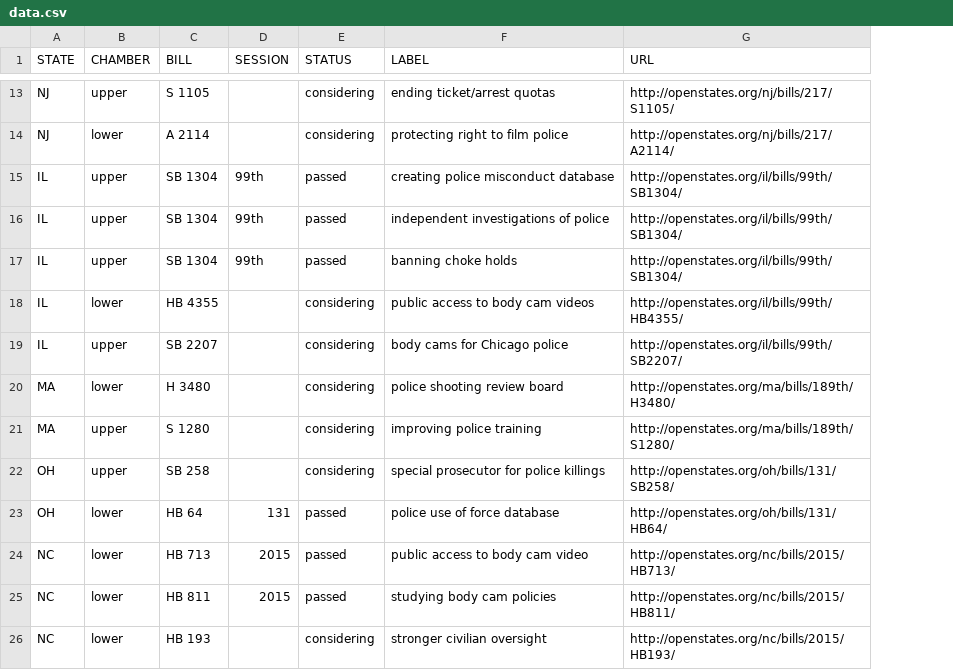
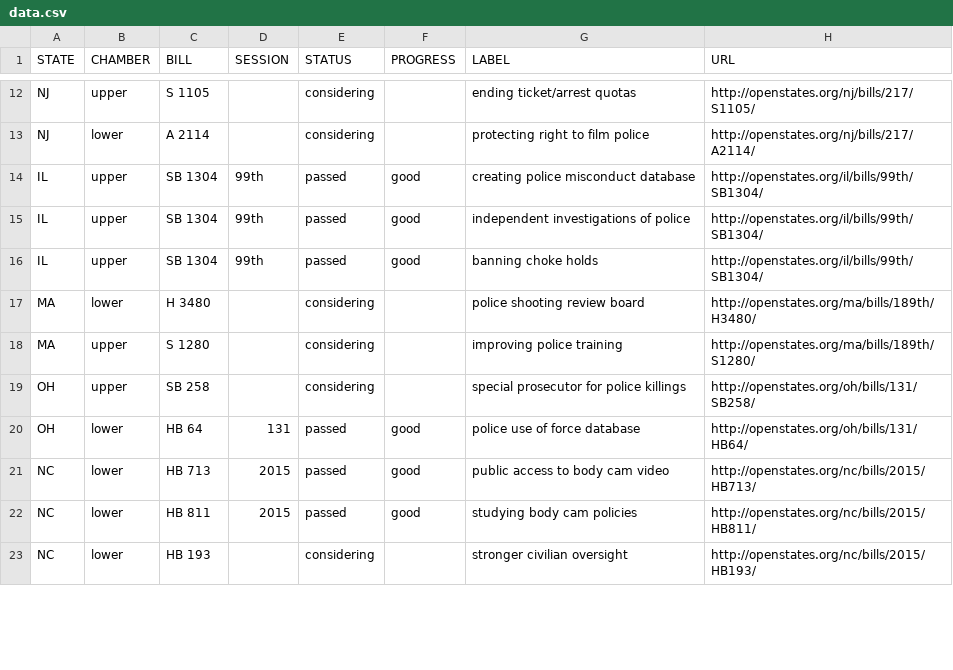
Before and after one commit to campaignzero/campaign-zero-widget, a CSV file: app/data.csv, drawn as a sheet; only a part is shown, gaps mark what is left out; removed rows and columns are numbered as before the commit, all else as after; the diff covers the shown part only; the diff names each change by its address in the sheet, - before the commit and + after, or states it on an @@ line.

Commit message:
Update to add Police Killing Counts

```diff
--- a/app/data.csv
+++ b/app/data.csv
+column F (PROGRESS), rows 14-22: good | good | good |  |  |  | good | good | good
-row 18: IL | lower | HB 4355 |  | considering | public access to body cam videos | http://openstates.org/il/bills/99th/HB4355/
-row 19: IL | upper | SB 2207 |  | considering | body cams for Chicago police | http://openstates.org/il/bills/99th/SB2207/
```
Also changed, not shown: 5 added rows, 3 removed rows and 9 edited cells elsewhere in this file, 5 other files.
